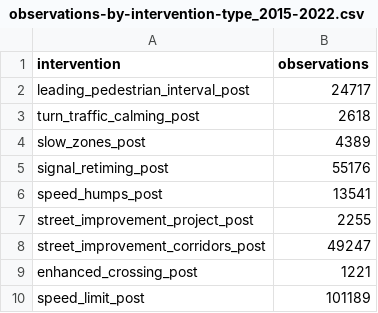
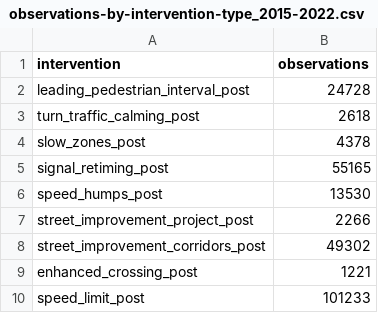
Before and after one commit to NewYorkCityCouncil/vision-zero-final, a CSV file: data/output/observations-by-intervention-type_2015-2022.csv, drawn as a sheet.

```diff
--- a/data/output/observations-by-intervention-type_2015-2022.csv
+++ b/data/output/observations-by-intervention-type_2015-2022.csv
@@ -1,10 +1,10 @@
 intervention,observations
-leading_pedestrian_interval_post,24717
+leading_pedestrian_interval_post,24728
 turn_traffic_calming_post,2618
-slow_zones_post,4389
-signal_retiming_post,55176
-speed_humps_post,13541
-street_improvement_project_post,2255
-street_improvement_corridors_post,49247
+slow_zones_post,4378
+signal_retiming_post,55165
+speed_humps_post,13530
+street_improvement_project_post,2266
+street_improvement_corridors_post,49302
 enhanced_crossing_post,1221
-speed_limit_post,101189
+speed_limit_post,101233
```
Also changed, not shown: data/output/observations-by-intervention-type_2014-2018.csv, data/output/speed_limit_intervention_table.csv, 1 other file.
